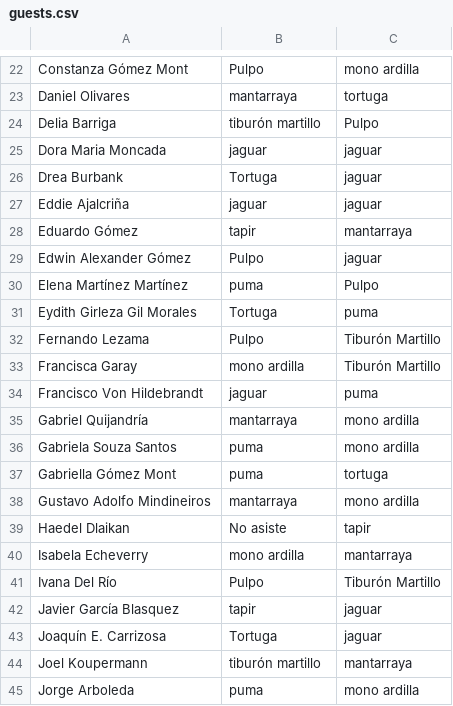
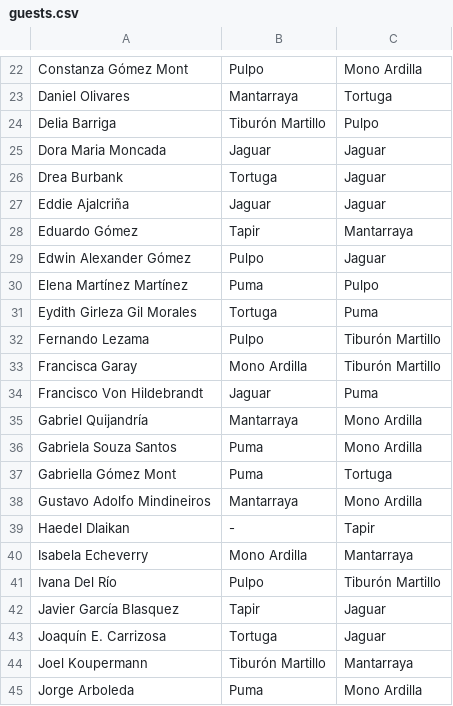
Before and after one commit to Antonygil99/Ceiba-20Check-In, a CSV file: public/guests.csv, drawn as a sheet; only a part is shown, gaps mark what is left out; the diff covers the shown part only; the diff names each change by its address in the sheet, - before the commit and + after, or states it on an @@ line.

```diff
--- a/public/guests.csv
+++ b/public/guests.csv
-C22: mono ardilla
+C22: Mono Ardilla
-B23: mantarraya
+B23: Mantarraya
-C23: tortuga
+C23: Tortuga
-B24: tiburón martillo
+B24: Tiburón Martillo
-B25: jaguar
+B25: Jaguar
-C25:C27: jaguar
+C25:C27: Jaguar
-B27: jaguar
+B27: Jaguar
-B28: tapir
+B28: Tapir
-C28: mantarraya
+C28: Mantarraya
-C29: jaguar
+C29: Jaguar
-B30: puma
+B30: Puma
-C31: puma
+C31: Puma
-B33: mono ardilla
+B33: Mono Ardilla
-B34: jaguar
+B34: Jaguar
-C34: puma
+C34: Puma
-B35: mantarraya
+B35: Mantarraya
-C35:C36: mono ardilla
+C35:C36: Mono Ardilla
-B36:B37: puma
+B36:B37: Puma
-C37: tortuga
+C37: Tortuga
-B38: mantarraya
+B38: Mantarraya
-C38: mono ardilla
+C38: Mono Ardilla
-B39: No asiste
+B39: -
-C39: tapir
+C39: Tapir
-B40: mono ardilla
+B40: Mono Ardilla
-C40: mantarraya
+C40: Mantarraya
-B42: tapir
+B42: Tapir
-C42:C43: jaguar
+C42:C43: Jaguar
-B44: tiburón martillo
+B44: Tiburón Martillo
-C44: mantarraya
+C44: Mantarraya
-B45: puma
+B45: Puma
-C45: mono ardilla
+C45: Mono Ardilla
```
Also changed, not shown: 131 edited cells elsewhere in this file.
